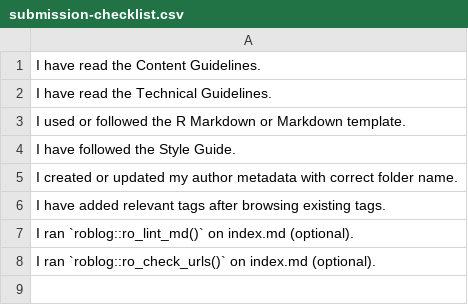
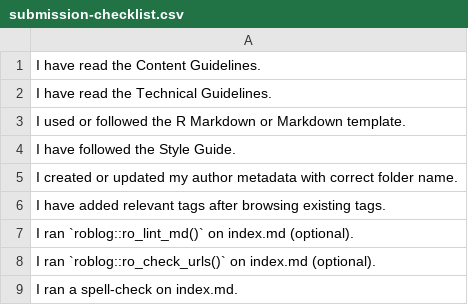
Before and after one commit to ropensci-org/blog-guidance, a CSV file: checklists/submission-checklist.csv, drawn as a sheet; the diff names each change by its address in the sheet, - before the commit and + after, or states it on an @@ line.

Commit message:
Recommend spell checking

```diff
--- a/checklists/submission-checklist.csv
+++ b/checklists/submission-checklist.csv
+row 9: I ran a spell-check on index.md.
```
Also changed, not shown: checklists/editor-checklist.csv, checklists/submission-checklist-peer-reviewed-pkg.csv.
